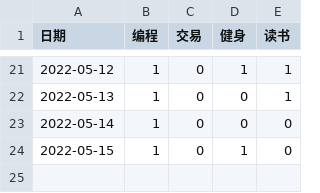
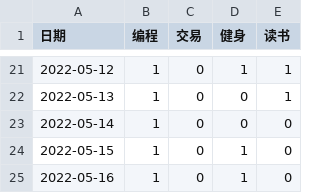
Before and after one commit to Hansimov/life-plan, a CSV file: data.csv, drawn as a sheet; only a part is shown, gaps mark what is left out.

```diff
--- a/data.csv
+++ b/data.csv
@@ -24 +24,2 @@
 2022-05-15,1,0,1,0
+2022-05-16,1,0,1,0
```
Also changed, not shown: 3 other files.
